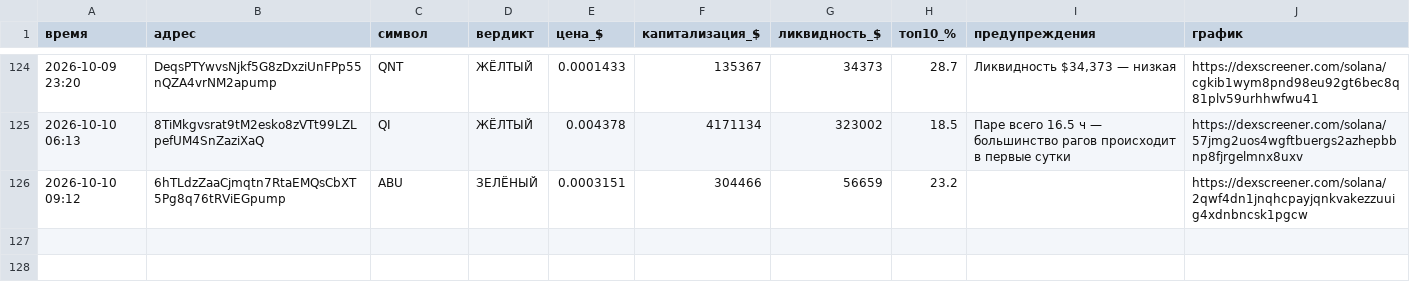
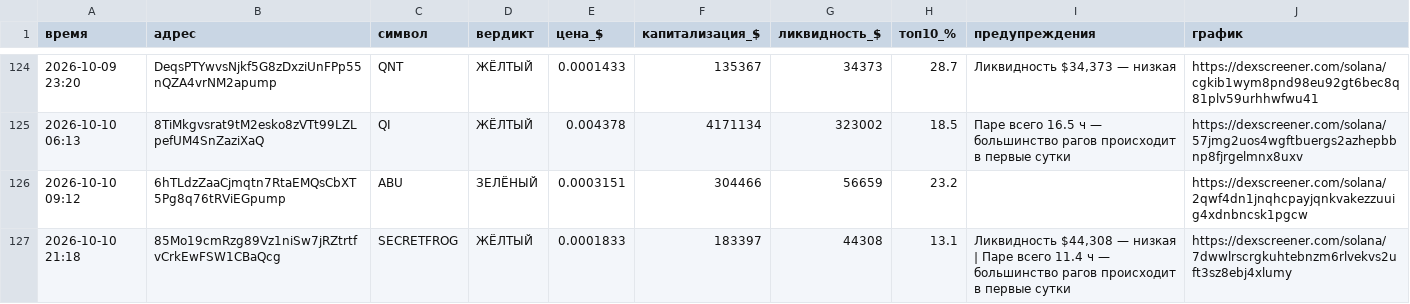
Before and after one commit to kovalkovulian-creator/crypto-scanner-github, a CSV file: journal.csv, drawn as a sheet; only a part is shown, gaps mark what is left out.

```diff
--- a/journal.csv
+++ b/journal.csv
@@ -126 +126,2 @@
 2026-10-10 09:12,6hTLdzZaaCjmqtn7RtaEMQsCbXT5Pg8q76tRViEGpump,ABU,ЗЕЛЁНЫЙ,0.0003151,304466,56659,23.2,,https://dexscreener.com/solana/2qwf4dn1jnqhcpayjqnkvakezzuuig4xdnbncsk1pgcw
+2026-10-10 21:18,85Mo19cmRzg89Vz1niSw7jRZtrtfvCrkEwFSW1CBaQcg,SECRETFROG,ЖЁЛТЫЙ,0.0001833,183397,44308,13.1,"Ликвидность $44,308 — низкая | Паре всего 11.4 ч — большинство рагов происходит в первые сутки",https://dexscreener.com/solana/7dwwlrscrgkuhtebnzm6rlvekvs2uft3sz8ebj4xlumy
```
Also changed, not shown: 2 other files.
